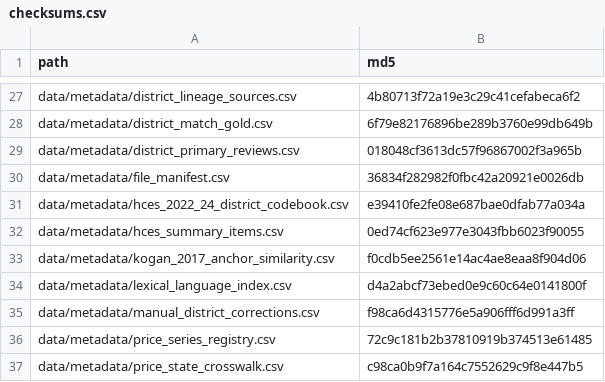
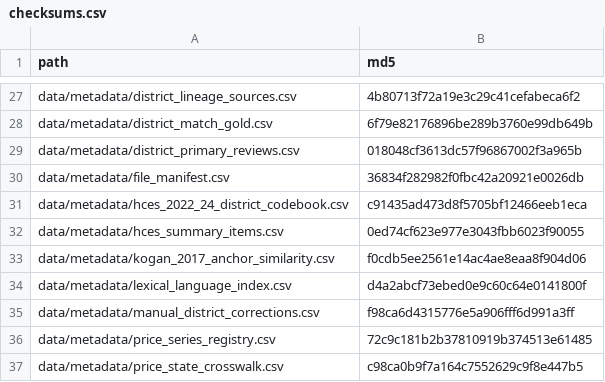
Before and after one commit to rishavbroy/emi-inequality-india, a CSV file: data/metadata/checksums.csv, drawn as a sheet; only a part is shown, gaps mark what is left out.

Commit message:
fix(metadata): refresh modern HCES codebook checksum

```diff
--- a/data/metadata/checksums.csv
+++ b/data/metadata/checksums.csv
@@ -30,3 +30,3 @@ data/metadata/district_primary_reviews.csv,018048cf3613dc57f96867002f3a965b
 data/metadata/file_manifest.csv,36834f282982f0fbc42a20921e0026db
-data/metadata/hces_2022_24_district_codebook.csv,e39410fe2fe08e687bae0dfab77a034a
+data/metadata/hces_2022_24_district_codebook.csv,c91435ad473d8f5705bf12466eeb1eca
 data/metadata/hces_summary_items.csv,0ed74cf623e977e3043fbb6023f90055
```
